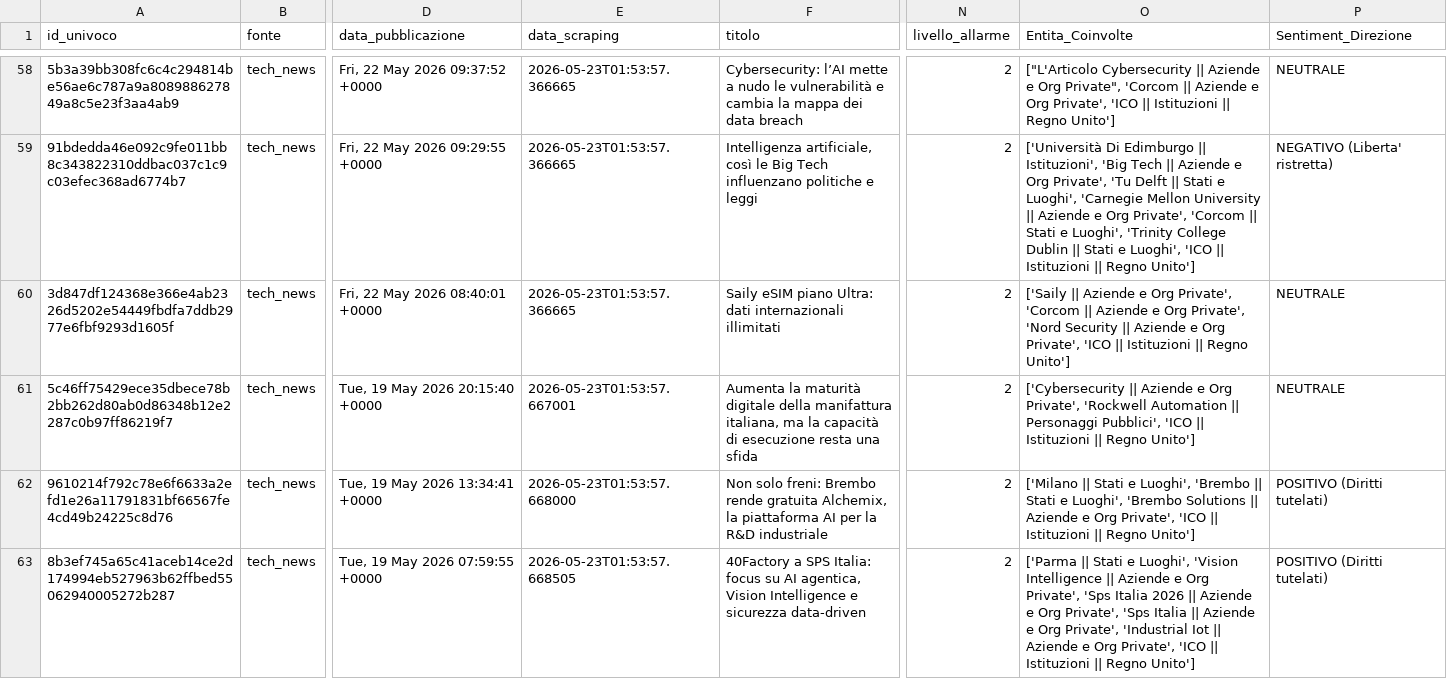
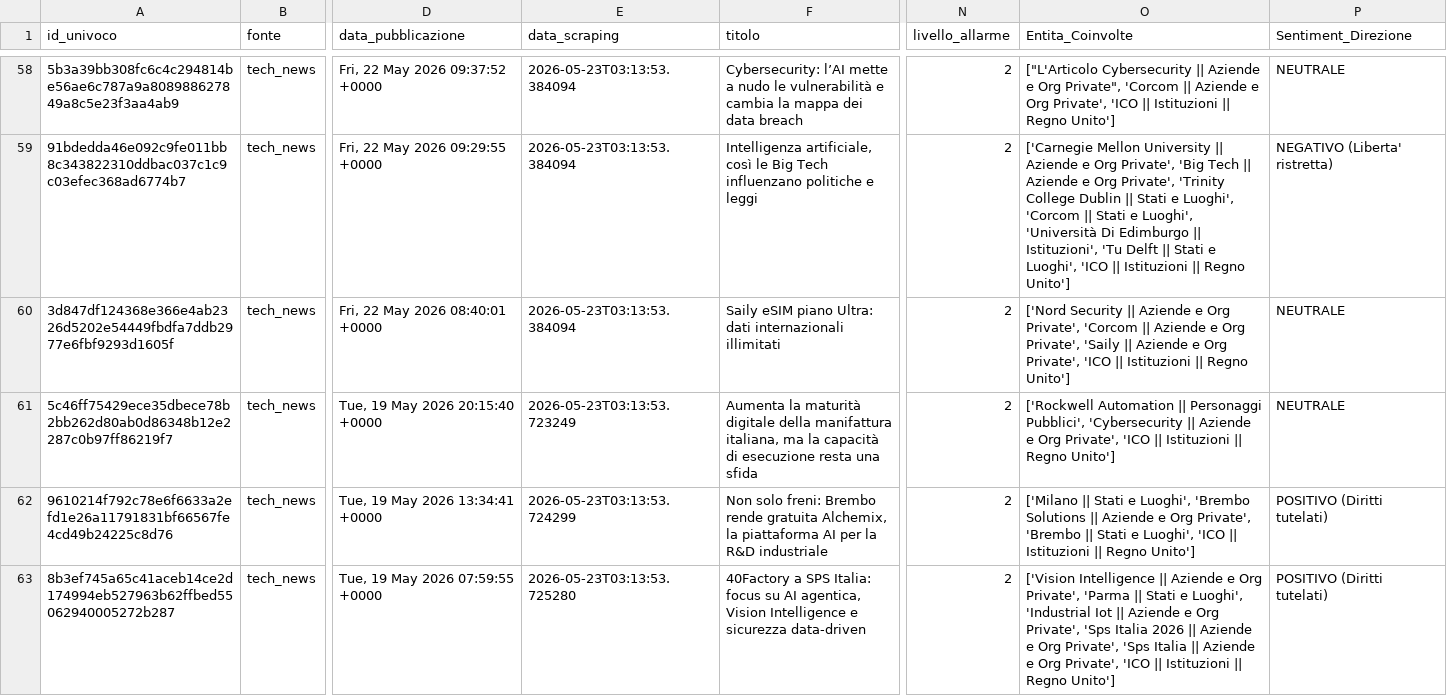
Before and after one commit to Draconer00/tech_advocacy_italia, a CSV file: data/processed/tech_news_analyzed.csv, drawn as a sheet; only a part is shown, gaps mark what is left out; the diff covers the shown part only; the diff names each change by its address in the sheet, - before the commit and + after, or states it on an @@ line.

```diff
--- a/data/processed/tech_news_analyzed.csv
+++ b/data/processed/tech_news_analyzed.csv
-E58:E60 (data_scraping): 2026-05-23T01:53:57.366665
+E58:E60 (data_scraping): 2026-05-23T03:13:53.384094
-O59 (Entita_Coinvolte): ['Università Di Edimburgo || Istituzioni', 'Big Tech || Aziende e Org Private', 'Tu Delft || Stati e Luoghi', 'Carnegie Mellon University || Aziende e Org Private', 'Corcom || Stati e Luoghi', 'Trinity College Dublin || Stati…
+O59 (Entita_Coinvolte): ['Carnegie Mellon University || Aziende e Org Private', 'Big Tech || Aziende e Org Private', 'Trinity College Dublin || Stati e Luoghi', 'Corcom || Stati e Luoghi', 'Università Di Edimburgo || Istituzioni', 'Tu Delft || Stati…
-O60 (Entita_Coinvolte): ['Saily || Aziende e Org Private', 'Corcom || Aziende e Org Private', 'Nord Security || Aziende…
+O60 (Entita_Coinvolte): ['Nord Security || Aziende e Org Private', 'Corcom || Aziende e Org Private', 'Saily || Aziende…
-E61 (data_scraping): 2026-05-23T01:53:57.667001
+E61 (data_scraping): 2026-05-23T03:13:53.723249
-O61 (Entita_Coinvolte): ['Cybersecurity || Aziende e Org Private', 'Rockwell Automation || Personaggi Pubblici', 'ICO ||…
+O61 (Entita_Coinvolte): ['Rockwell Automation || Personaggi Pubblici', 'Cybersecurity || Aziende e Org Private', 'ICO ||…
-E62 (data_scraping): 2026-05-23T01:53:57.668000
+E62 (data_scraping): 2026-05-23T03:13:53.724299
-O62 (Entita_Coinvolte): …Luoghi', 'Brembo || Stati e Luoghi', 'Brembo Solutions || Aziende e Org Private', 'ICO ||…
+O62 (Entita_Coinvolte): …Luoghi', 'Brembo Solutions || Aziende e Org Private', 'Brembo || Stati e Luoghi', 'ICO ||…
-E63 (data_scraping): 2026-05-23T01:53:57.668505
+E63 (data_scraping): 2026-05-23T03:13:53.725280
-O63 (Entita_Coinvolte): ['Parma || Stati e Luoghi', 'Vision Intelligence || Aziende e Org Private', 'Sps Italia 2026 || Aziende e Org Private', 'Sps Italia || Aziende e Org Private', 'Industrial Iot || Aziende…
+O63 (Entita_Coinvolte): ['Vision Intelligence || Aziende e Org Private', 'Parma || Stati e Luoghi', 'Industrial Iot || Aziende e Org Private', 'Sps Italia 2026 || Aziende e Org Private', 'Sps Italia || Aziende…
```
Also changed, not shown: 3 added rows, 3 removed rows and 40 edited cells elsewhere in this file, data/processed/eu_parl_analyzed.csv, data/processed/gpdp_analyzed.csv, 10 other files.
